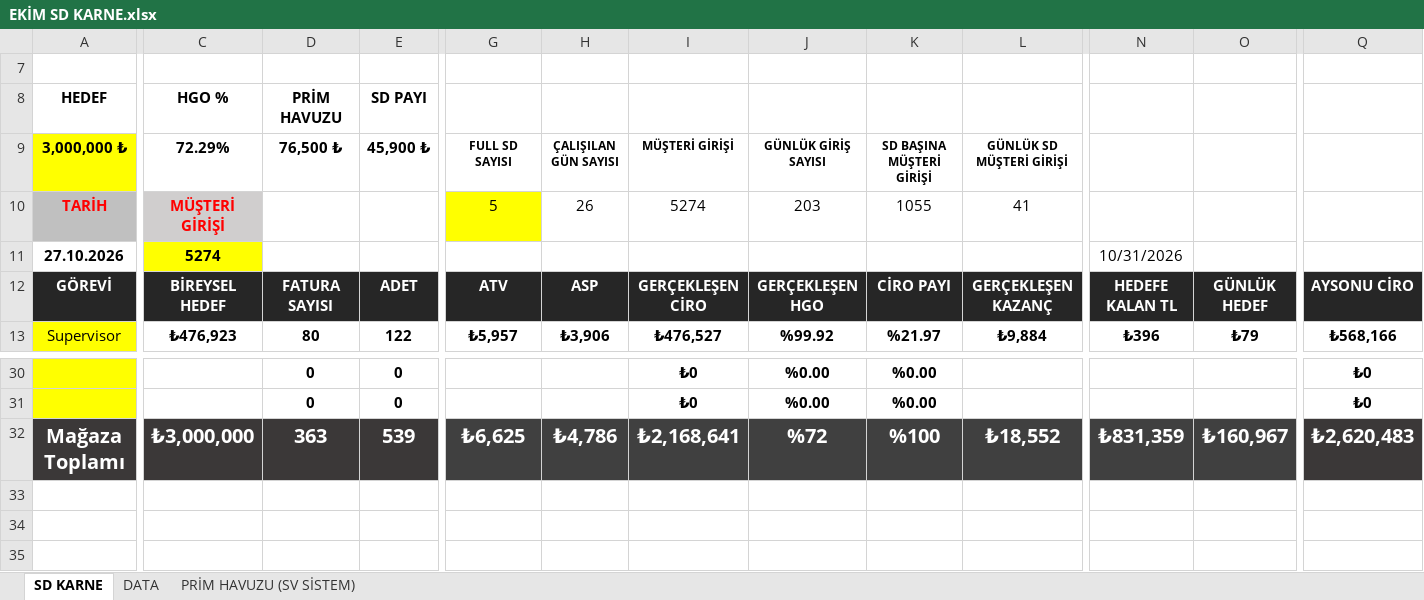
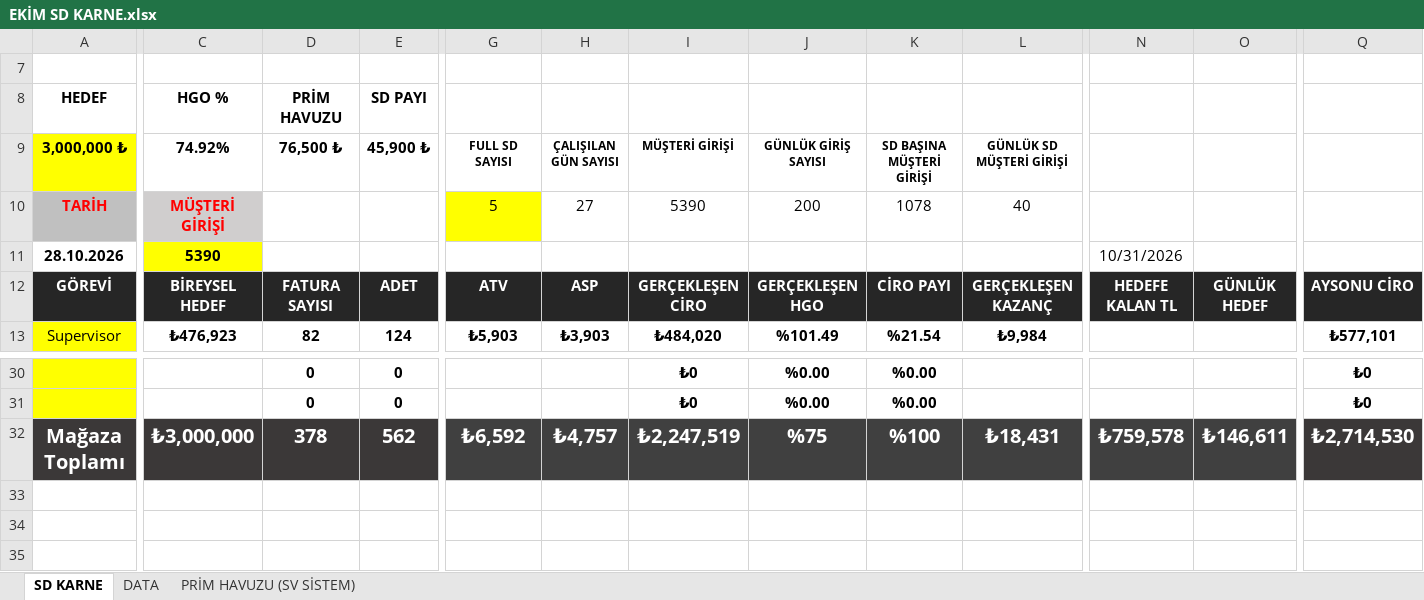
Before and after one commit to dagitmacmustafaberaat-create/puma-smart-assistant, an Excel workbook: EKİM SD KARNE.xlsx, sheet SD KARNE, drawn as a sheet; only a part is shown, gaps mark what is left out; values as stored, in another font and other column widths than the file's, no borders; conditional formats not drawn; the diff covers the shown part only; the diff names each change by its address in the sheet, - before the commit and + after, or states it on an @@ line.

```diff
--- a/EKİM SD KARNE.xlsx (sheet SD KARNE)
+++ b/EKİM SD KARNE.xlsx (sheet SD KARNE)
-C9: 72.29%
+C9: 74.92%
-H10 (ÇALIŞILAN GÜN SAYISI): 26
+H10 (ÇALIŞILAN GÜN SAYISI): 27
-I10 (MÜŞTERİ GİRİŞİ): 5274
+I10 (MÜŞTERİ GİRİŞİ): 5390
-J10 (GÜNLÜK GİRİŞ SAYISI): 203
+J10 (GÜNLÜK GİRİŞ SAYISI): 200
-K10 (SD BAŞINA MÜŞTERİ GİRİŞİ): 1055
+K10 (SD BAŞINA MÜŞTERİ GİRİŞİ): 1078
-L10 (GÜNLÜK SD MÜŞTERİ GİRİŞİ): 41
+L10 (GÜNLÜK SD MÜŞTERİ GİRİŞİ): 40
-A11 (3,000,000 ₺): 27.10.2026
+A11 (3,000,000 ₺): 28.10.2026
-C11 (74.92%): 5274
+C11 (74.92%): 5390
-D13 (76,500 ₺): 80
+D13 (76,500 ₺): 82
-E13 (45,900 ₺): 122
+E13 (45,900 ₺): 124
-G13 (FULL SD SAYISI): ₺5,957
+G13 (FULL SD SAYISI): ₺5,903
-H13 (ÇALIŞILAN GÜN SAYISI): ₺3,906
+H13 (ÇALIŞILAN GÜN SAYISI): ₺3,903
-I13 (MÜŞTERİ GİRİŞİ): ₺476,527
+I13 (MÜŞTERİ GİRİŞİ): ₺484,020
-J13 (GÜNLÜK GİRİŞ SAYISI): %99.92
+J13 (GÜNLÜK GİRİŞ SAYISI): %101.49
-K13 (SD BAŞINA MÜŞTERİ GİRİŞİ): %21.97
+K13 (SD BAŞINA MÜŞTERİ GİRİŞİ): %21.54
-L13 (GÜNLÜK SD MÜŞTERİ GİRİŞİ): ₺9,884
+L13 (GÜNLÜK SD MÜŞTERİ GİRİŞİ): ₺9,984
-N13 (PRİM HAVUZU): ₺396
+N13 (PRİM HAVUZU): (empty)
-O13 (SD PAYI): ₺79
+O13 (SD PAYI): (empty)
-Q13: ₺568,166
+Q13: ₺577,101
-D32 (76,500 ₺): 363
+D32 (76,500 ₺): 378
-E32 (45,900 ₺): 539
+E32 (45,900 ₺): 562
-G32 (FULL SD SAYISI): ₺6,625
+G32 (FULL SD SAYISI): ₺6,592
-H32 (ÇALIŞILAN GÜN SAYISI): ₺4,786
+H32 (ÇALIŞILAN GÜN SAYISI): ₺4,757
-I32 (MÜŞTERİ GİRİŞİ): ₺2,168,641
+I32 (MÜŞTERİ GİRİŞİ): ₺2,247,519
-J32 (GÜNLÜK GİRİŞ SAYISI): %72
+J32 (GÜNLÜK GİRİŞ SAYISI): %75
-L32 (GÜNLÜK SD MÜŞTERİ GİRİŞİ): ₺18,552
+L32 (GÜNLÜK SD MÜŞTERİ GİRİŞİ): ₺18,431
-N32 (PRİM HAVUZU): ₺831,359
+N32 (PRİM HAVUZU): ₺759,578
-O32 (SD PAYI): ₺160,967
+O32 (SD PAYI): ₺146,611
-Q32: ₺2,620,483
+Q32: ₺2,714,530
```
Also changed, not shown: 60 edited cells elsewhere in this sheet, sheet DATA, hidden cells, Ekim 2026 Data.xlsx, Güncel Stok.xlsx.
